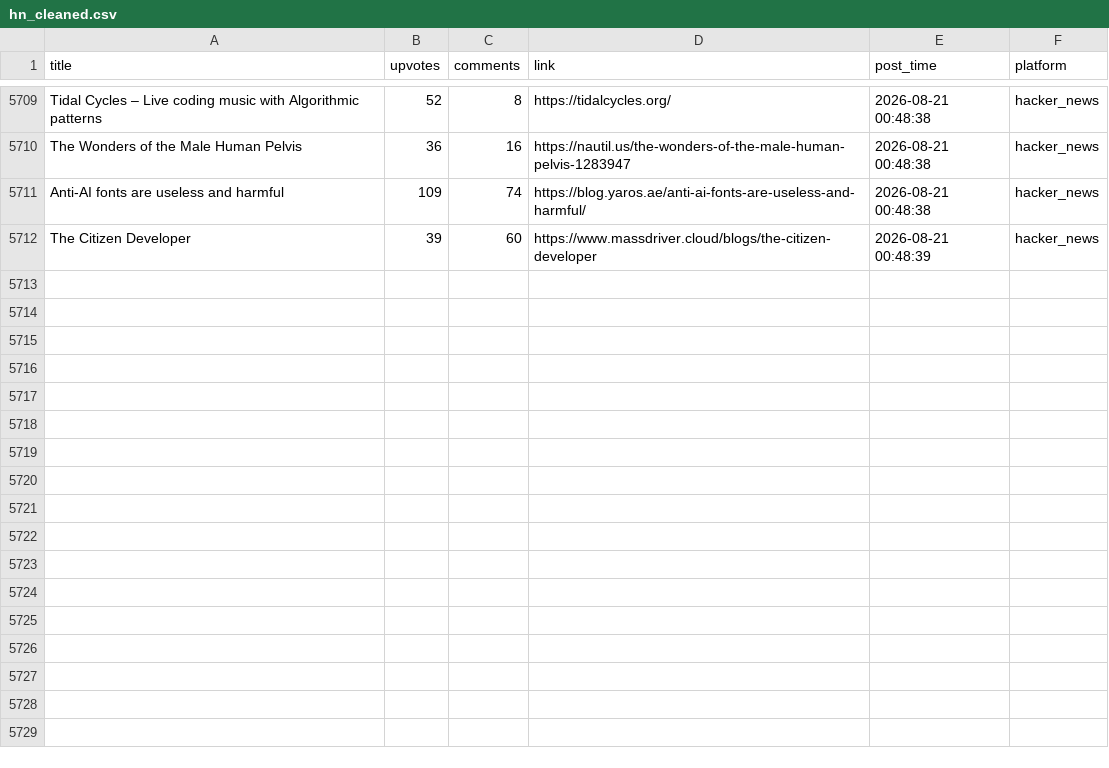
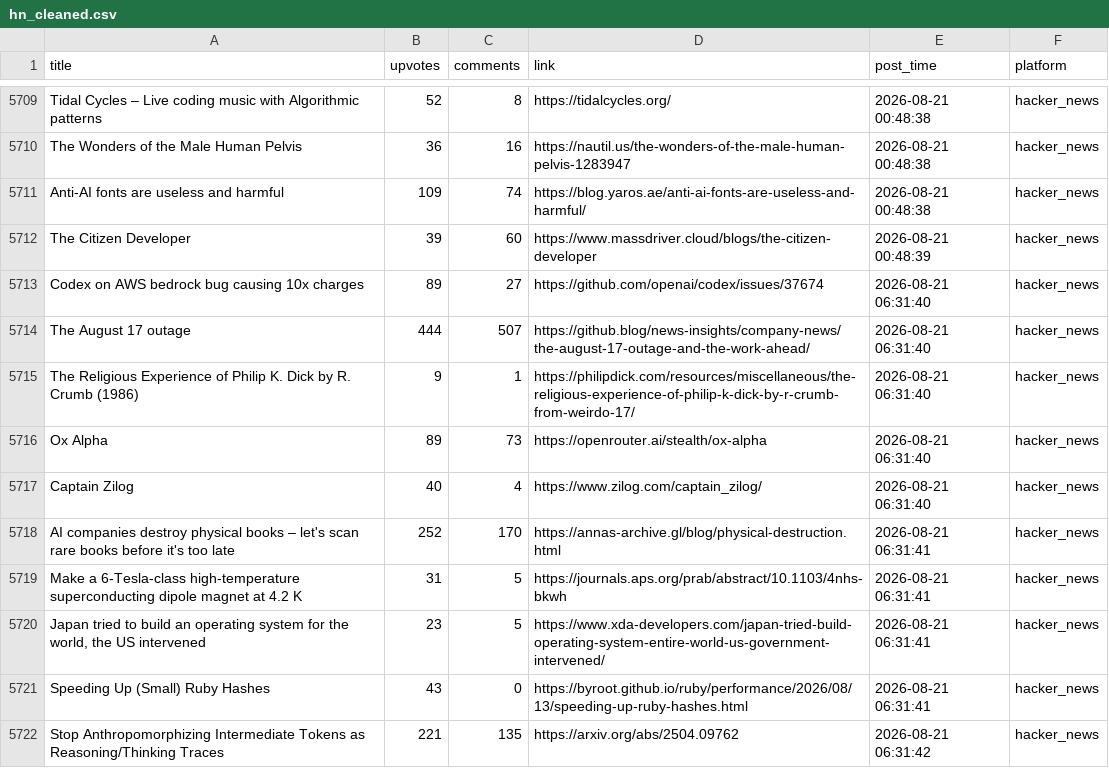
Before and after one commit to Mohammad-Khalil0/Tech-Community-Insights, a CSV file: clean_data/hn_cleaned.csv, drawn as a sheet; only a part is shown, gaps mark what is left out; the diff names each change by its address in the sheet, - before the commit and + after, or states it on an @@ line.

```diff
--- a/clean_data/hn_cleaned.csv
+++ b/clean_data/hn_cleaned.csv
+row 5713: Codex on AWS bedrock bug causing 10x charges | 89 | 27 | https://github.com/openai/codex/issues/37674 | 2026-08-21 06:31:40 | hacker_news
+row 5714: The August 17 outage | 444 | 507 | https://github.blog/news-insights/company-news/the-august-17-outage-and-the-work-ahead/ | 2026-08-21 06:31:40 | hacker_news
+row 5715: The Religious Experience of Philip K. Dick by R. Crumb (1986) | 9 | 1 | https://philipdick.com/resources/miscellaneous/the-religious-experience-of-philip-k-dick-by-r-crumb-from-weirdo-17/ | 2026-08-21 06:31:40 | hacker_news
+row 5716: Ox Alpha | 89 | 73 | https://openrouter.ai/stealth/ox-alpha | 2026-08-21 06:31:40 | hacker_news
+row 5717: Captain Zilog | 40 | 4 | https://www.zilog.com/captain_zilog/ | 2026-08-21 06:31:40 | hacker_news
+row 5718: AI companies destroy physical books – let's scan rare books before it's too late | 252 | 170 | https://annas-archive.gl/blog/physical-destruction.html | 2026-08-21 06:31:41 | hacker_news
+row 5719: Make a 6-Tesla-class high-temperature superconducting dipole magnet at 4.2 K | 31 | 5 | https://journals.aps.org/prab/abstract/10.1103/4nhs-bkwh | 2026-08-21 06:31:41 | hacker_news
+row 5720: Japan tried to build an operating system for the world, the US intervened | 23 | 5 | https://www.xda-developers.com/japan-tried-build-operating-system-entire-world-us-government-intervened/ | 2026-08-21 06:31:41 | hacker_news
+row 5721: Speeding Up (Small) Ruby Hashes | 43 | 0 | https://byroot.github.io/ruby/performance/2026/08/13/speeding-up-ruby-hashes.html | 2026-08-21 06:31:41 | hacker_news
+row 5722: Stop Anthropomorphizing Intermediate Tokens as Reasoning/Thinking Traces | 221 | 135 | https://arxiv.org/abs/2504.09762 | 2026-08-21 06:31:42 | hacker_news
```
Also changed, not shown: clean_data/lobsters_clean.csv, 9 other files.
